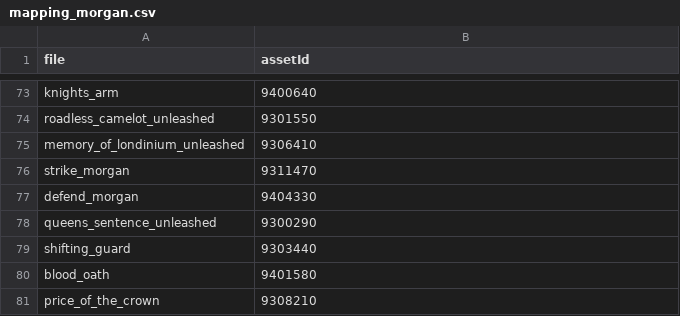
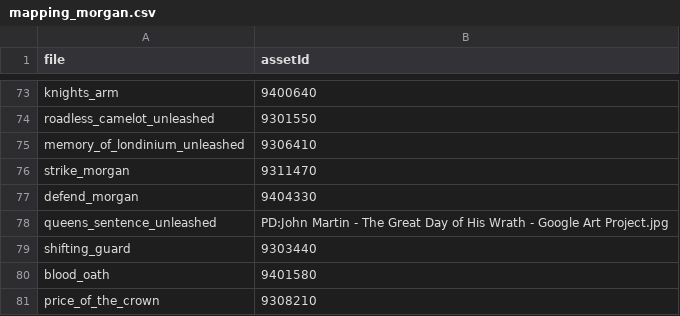
Before and after one commit to YX14ng/SlayTheSpire2-SmashFromFGO, a CSV file: assets/reference/ce/mapping_morgan.csv, drawn as a sheet; only a part is shown, gaps mark what is left out; the diff covers the shown part only.

```diff
--- a/assets/reference/ce/mapping_morgan.csv
+++ b/assets/reference/ce/mapping_morgan.csv
@@ -77,3 +77,3 @@ strike_morgan,9311470
 defend_morgan,9404330
-queens_sentence_unleashed,9300290
+queens_sentence_unleashed,PD:John Martin - The Great Day of His Wrath - Google Art Project.jpg
 shifting_guard,9303440
```
Also changed, not shown: 24 edited cells elsewhere in this file, 51 other files.
